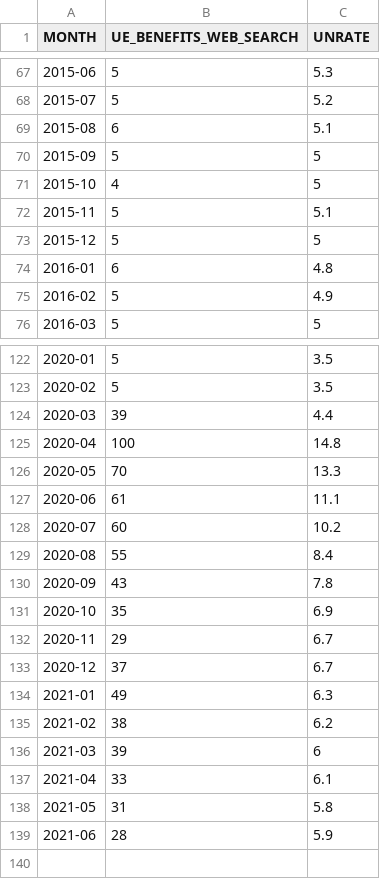
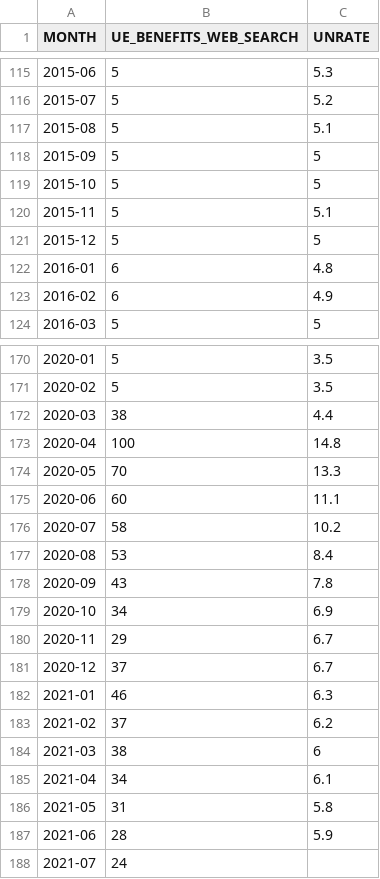
Before and after one commit to Mahamrithunjaya/100-Days-Of-Code, a CSV file: Day-74-Google_Trends_And_Data_Visualization/Updated Version/UE Benefits Search vs UE Rate 2006-2021.csv (was Day-74-Google_Trends_And_Data_Visualization/Updated Version/UE Benifits Search vs UE Rate 2010-2021.csv), drawn as a sheet; only a part is shown, gaps mark what is left out; the diff covers the shown part only.

```diff
--- a/Day-74-Google_Trends_And_Data_Visualization/Updated Version/UE Benifits Search vs UE Rate 2010-2021.csv
+++ b/Day-74-Google_Trends_And_Data_Visualization/Updated Version/UE Benefits Search vs UE Rate 2006-2021.csv
@@ -68,5 +116,5 @@ MONTH,UE_BENEFITS_WEB_SEARCH,UNRATE
 2015-07,5,5.2
-2015-08,6,5.1
+2015-08,5,5.1
 2015-09,5,5
-2015-10,4,5
+2015-10,5,5
 2015-11,5,5.1
@@ -74,3 +122,3 @@ MONTH,UE_BENEFITS_WEB_SEARCH,UNRATE
 2016-01,6,4.8
-2016-02,5,4.9
+2016-02,6,4.9
 2016-03,5,5
@@ -123,17 +171,18 @@ MONTH,UE_BENEFITS_WEB_SEARCH,UNRATE
 2020-02,5,3.5
-2020-03,39,4.4
+2020-03,38,4.4
 2020-04,100,14.8
 2020-05,70,13.3
-2020-06,61,11.1
-2020-07,60,10.2
-2020-08,55,8.4
+2020-06,60,11.1
+2020-07,58,10.2
+2020-08,53,8.4
 2020-09,43,7.8
-2020-10,35,6.9
+2020-10,34,6.9
 2020-11,29,6.7
 2020-12,37,6.7
-2021-01,49,6.3
-2021-02,38,6.2
-2021-03,39,6
-2021-04,33,6.1
+2021-01,46,6.3
+2021-02,37,6.2
+2021-03,38,6
+2021-04,34,6.1
 2021-05,31,5.8
 2021-06,28,5.9
+2021-07,24,
```
Also changed, not shown: 48 added rows and 25 edited cells elsewhere in this file, 2 other files.
